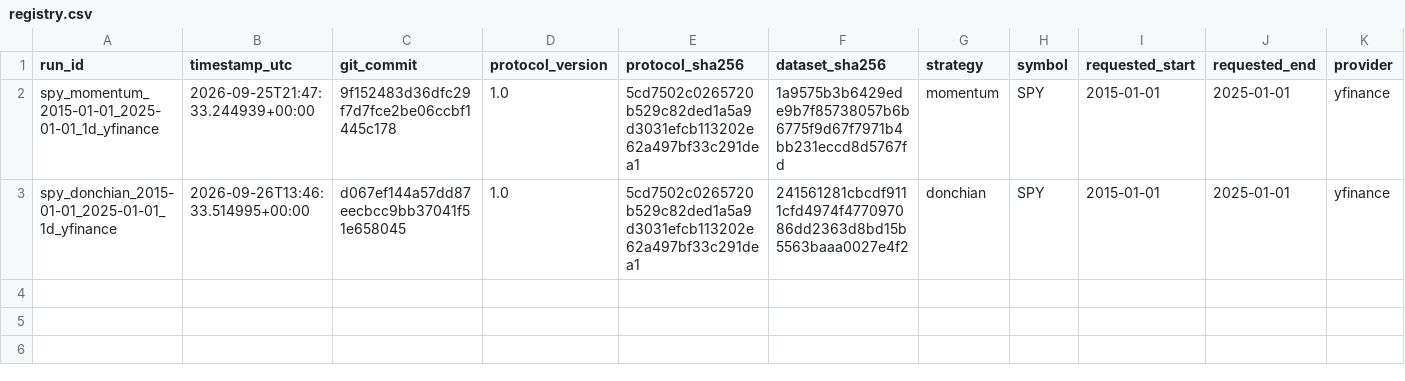
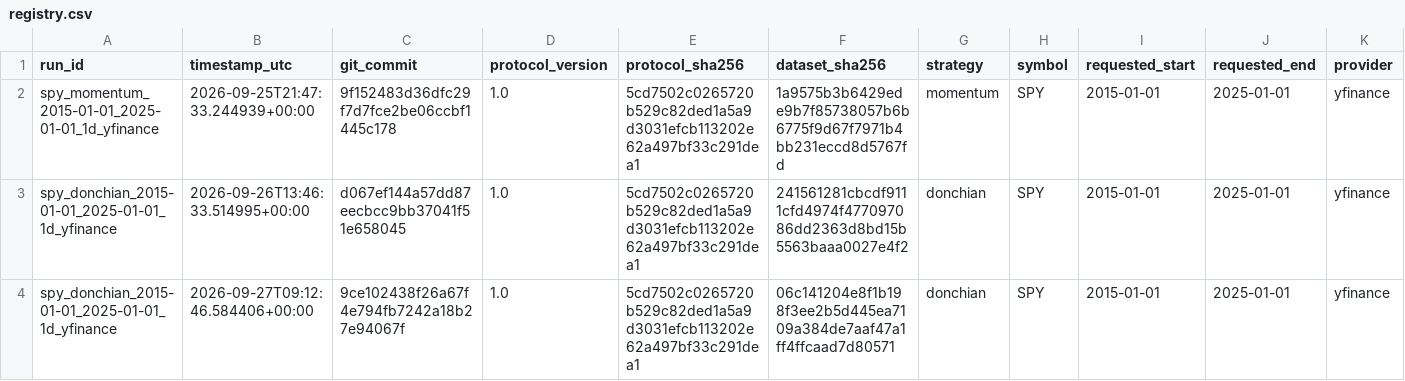
Before and after one commit to iFabbro/TradingLab, a CSV file: experiments/registry.csv, drawn as a sheet; only a part is shown; rows hold the shown columns only; the diff names each change by its address in the sheet, - before the commit and + after, or states it on an @@ line.

```diff
--- a/experiments/registry.csv
+++ b/experiments/registry.csv
+row 4: spy_donchian_2015-01-01_2025-01-01_1d_yfinance | 2026-09-27T09:12:46.584406+00:00 | 9ce102438f26a67f4e794fb7242a18b27e94067f | 1.0 | 5cd7502c0265720b529c82ded1a5a9d3031efcb113202e62a497bf33c291dea1 | 06c141204e8f1b198f3ee2b5d445ea7109a384de7aaf47a1ff4ffcaad7d80571 | donchian | SPY | 2015-01-01 | 2025-01-01 | yfinance
```
